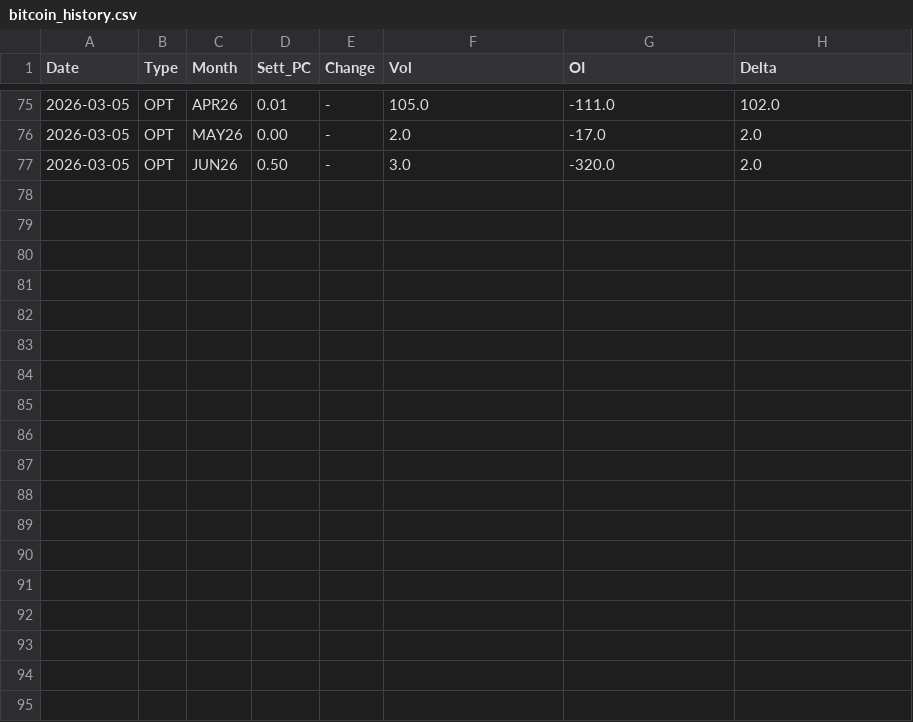
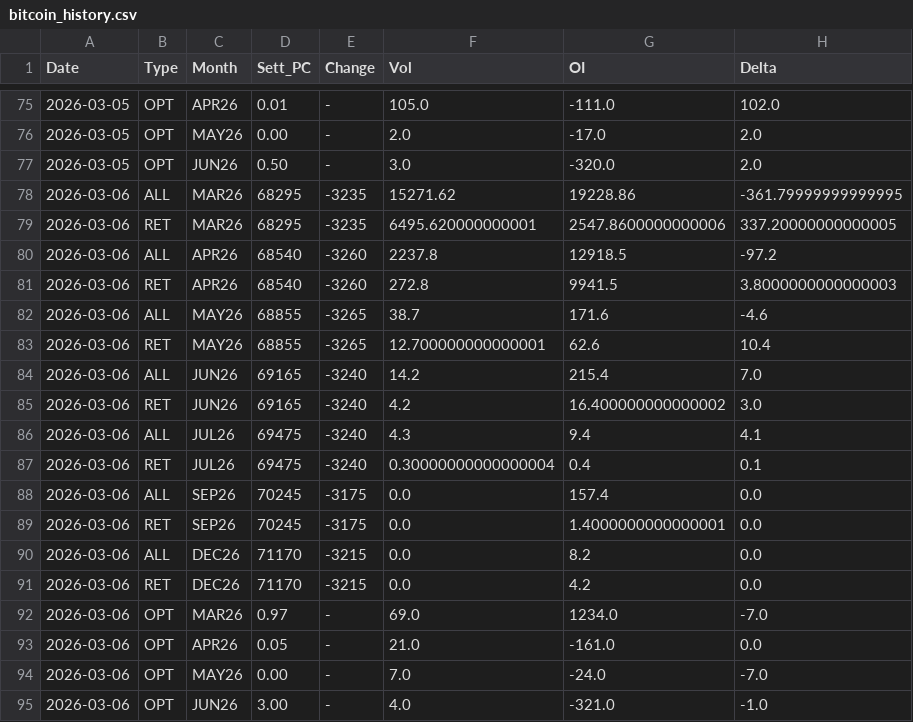
Before and after one commit to jianhuaa/fx-telegram-bot, a CSV file: bitcoin_history.csv, drawn as a sheet; only a part is shown, gaps mark what is left out.

```diff
--- a/bitcoin_history.csv
+++ b/bitcoin_history.csv
@@ -77 +77,19 @@ Date,Type,Month,Sett_PC,Change,Vol,OI,Delta
 2026-03-05,OPT,JUN26,0.50,-,3.0,-320.0,2.0
+2026-03-06,ALL,MAR26,68295,-3235,15271.62,19228.86,-361.79999999999995
+2026-03-06,RET,MAR26,68295,-3235,6495.620000000001,2547.8600000000006,337.20000000000005
+2026-03-06,ALL,APR26,68540,-3260,2237.8,12918.5,-97.2
+2026-03-06,RET,APR26,68540,-3260,272.8,9941.5,3.8000000000000003
+2026-03-06,ALL,MAY26,68855,-3265,38.7,171.6,-4.6
+2026-03-06,RET,MAY26,68855,-3265,12.700000000000001,62.6,10.4
+2026-03-06,ALL,JUN26,69165,-3240,14.2,215.4,7.0
+2026-03-06,RET,JUN26,69165,-3240,4.2,16.400000000000002,3.0
+2026-03-06,ALL,JUL26,69475,-3240,4.3,9.4,4.1
+2026-03-06,RET,JUL26,69475,-3240,0.30000000000000004,0.4,0.1
+2026-03-06,ALL,SEP26,70245,-3175,0.0,157.4,0.0
+2026-03-06,RET,SEP26,70245,-3175,0.0,1.4000000000000001,0.0
+2026-03-06,ALL,DEC26,71170,-3215,0.0,8.2,0.0
+2026-03-06,RET,DEC26,71170,-3215,0.0,4.2,0.0
+2026-03-06,OPT,MAR26,0.97,-,69.0,1234.0,-7.0
+2026-03-06,OPT,APR26,0.05,-,21.0,-161.0,0.0
+2026-03-06,OPT,MAY26,0.00,-,7.0,-24.0,-7.0
+2026-03-06,OPT,JUN26,3.00,-,4.0,-321.0,-1.0
```
Also changed, not shown: nasdaq_history.csv, russell_history.csv, 2 other files.
